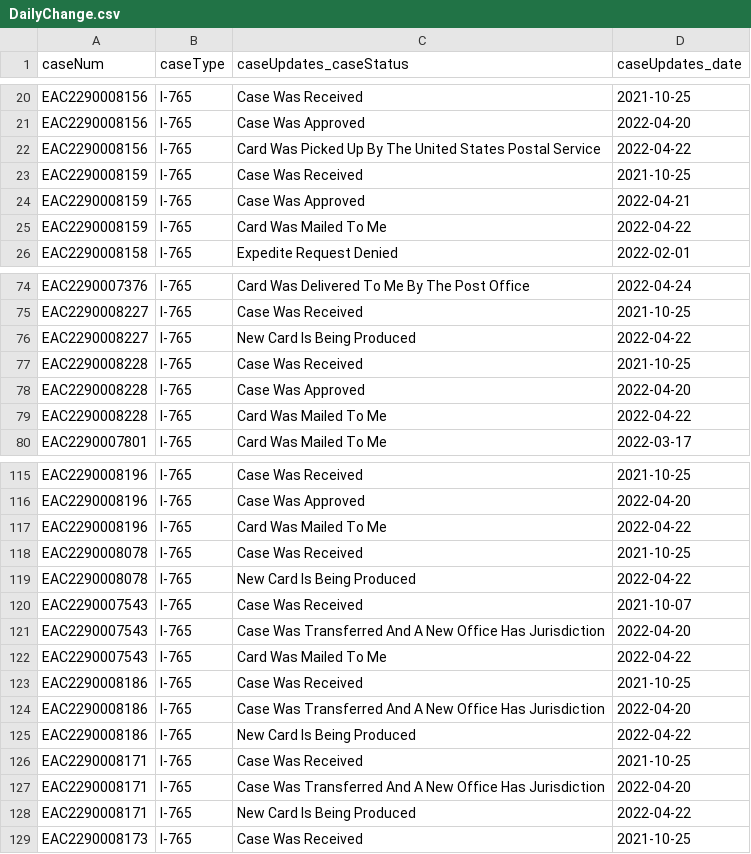
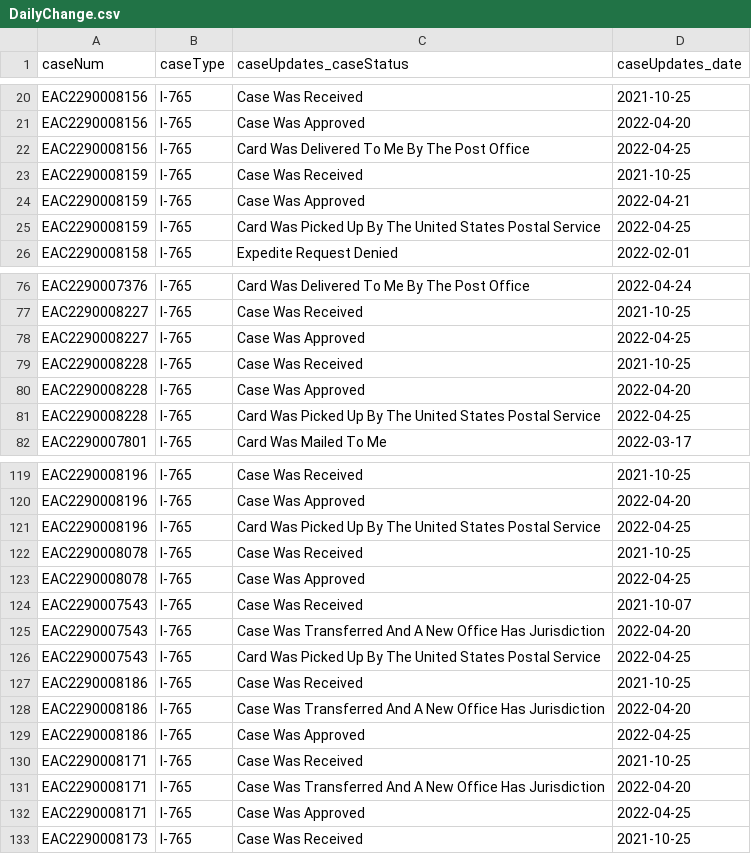
Before and after one commit to ragineekct/StatusCheck, a CSV file: DailyChange.csv, drawn as a sheet; only a part is shown, gaps mark what is left out; the diff covers the shown part only.

```diff
--- a/DailyChange.csv
+++ b/DailyChange.csv
@@ -21,6 +21,6 @@ caseNum,caseType,caseUpdates_caseStatus,caseUpdates_date
 "EAC2290008156","I-765","Case Was Approved","2022-04-20"
-"EAC2290008156","I-765","Card Was Picked Up By The United States Postal Service","2022-04-22"
+"EAC2290008156","I-765","Card Was Delivered To Me By The Post Office","2022-04-25"
 "EAC2290008159","I-765","Case Was Received","2021-10-25"
 "EAC2290008159","I-765","Case Was Approved","2022-04-21"
-"EAC2290008159","I-765","Card Was Mailed To Me","2022-04-22"
+"EAC2290008159","I-765","Card Was Picked Up By The United States Postal Service","2022-04-25"
 "EAC2290008158","I-765","Expedite Request Denied","2022-02-01"
@@ -75,6 +77,6 @@ caseNum,caseType,caseUpdates_caseStatus,caseUpdates_date
 "EAC2290008227","I-765","Case Was Received","2021-10-25"
-"EAC2290008227","I-765","New Card Is Being Produced","2022-04-22"
+"EAC2290008227","I-765","Case Was Approved","2022-04-25"
 "EAC2290008228","I-765","Case Was Received","2021-10-25"
 "EAC2290008228","I-765","Case Was Approved","2022-04-20"
-"EAC2290008228","I-765","Card Was Mailed To Me","2022-04-22"
+"EAC2290008228","I-765","Card Was Picked Up By The United States Postal Service","2022-04-25"
 "EAC2290007801","I-765","Card Was Mailed To Me","2022-03-17"
@@ -116,14 +120,14 @@ caseNum,caseType,caseUpdates_caseStatus,caseUpdates_date
 "EAC2290008196","I-765","Case Was Approved","2022-04-20"
-"EAC2290008196","I-765","Card Was Mailed To Me","2022-04-22"
+"EAC2290008196","I-765","Card Was Picked Up By The United States Postal Service","2022-04-25"
 "EAC2290008078","I-765","Case Was Received","2021-10-25"
-"EAC2290008078","I-765","New Card Is Being Produced","2022-04-22"
+"EAC2290008078","I-765","Case Was Approved","2022-04-25"
 "EAC2290007543","I-765","Case Was Received","2021-10-07"
 "EAC2290007543","I-765","Case Was Transferred And A New Office Has Jurisdiction","2022-04-20"
-"EAC2290007543","I-765","Card Was Mailed To Me","2022-04-22"
+"EAC2290007543","I-765","Card Was Picked Up By The United States Postal Service","2022-04-25"
 "EAC2290008186","I-765","Case Was Received","2021-10-25"
 "EAC2290008186","I-765","Case Was Transferred And A New Office Has Jurisdiction","2022-04-20"
-"EAC2290008186","I-765","New Card Is Being Produced","2022-04-22"
+"EAC2290008186","I-765","Case Was Approved","2022-04-25"
 "EAC2290008171","I-765","Case Was Received","2021-10-25"
 "EAC2290008171","I-765","Case Was Transferred And A New Office Has Jurisdiction","2022-04-20"
-"EAC2290008171","I-765","New Card Is Being Produced","2022-04-22"
+"EAC2290008171","I-765","Case Was Approved","2022-04-25"
 "EAC2290008173","I-765","Case Was Received","2021-10-25"
```
Also changed, not shown: 4 added rows and 26 edited cells elsewhere in this file, DailyChanges.csv, 3 other files.
